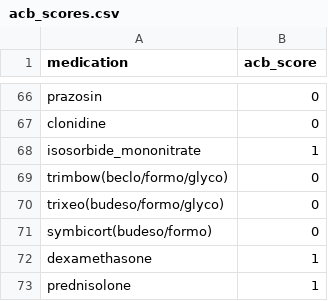
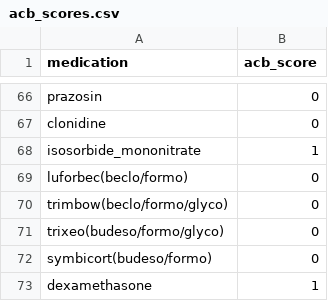
Before and after one commit to MGops/TabDash, a CSV file: data/acb_scores.csv, drawn as a sheet; only a part is shown, gaps mark what is left out; the shorter side is filled out with more unchanged rows.

```diff
--- a/data/acb_scores.csv
+++ b/data/acb_scores.csv
@@ -68,2 +68,3 @@ clonidine,0
 isosorbide_mononitrate,1
+luforbec(beclo/formo),0
 trimbow(beclo/formo/glyco),0
```
Also changed, not shown: data/medication_classes.csv, data/physical_health_conditions.csv, 1 other file.
